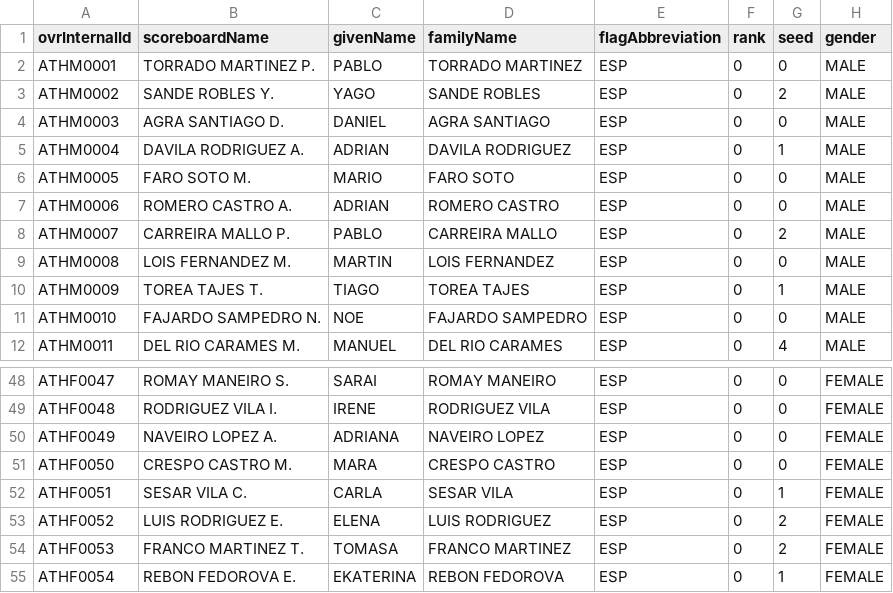
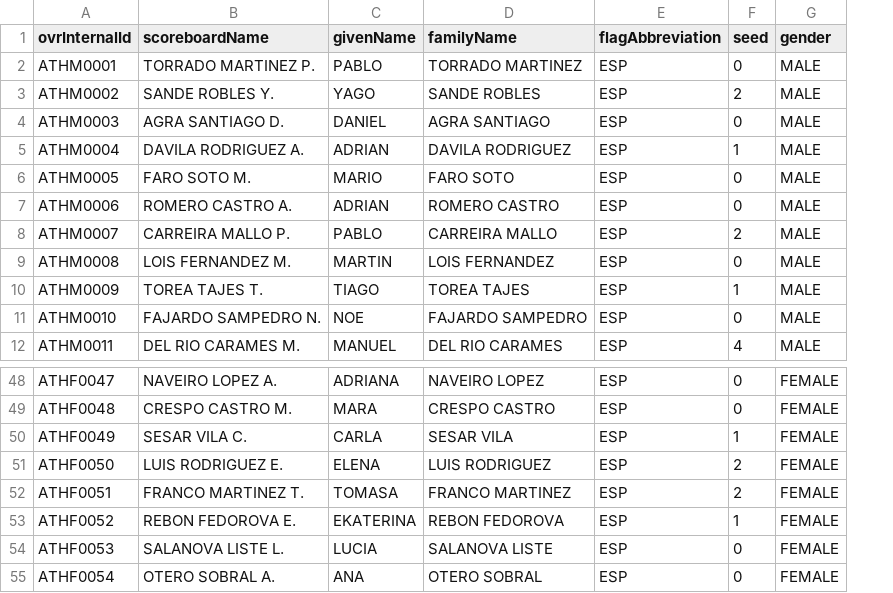
Before and after one commit to AlPazos/WT-OVR-Bridge, a CSV file: src/main/resources/athletes.csv, drawn as a sheet; only a part is shown, gaps mark what is left out; removed rows and columns are numbered as before the commit, all else as after; the diff covers the shown part only; the diff names each change by its address in the sheet, - before the commit and + after, or states it on an @@ line.

Commit message:
Improve gesbate2csv.py, add athletes-by-category endpoint, update CSV format
- gesbate2csv.py ahora escribe CSVs directamente a src/main/resources/,
  corrige P-codes (+87kg→P10), elimina columna rank, mejora asignación
  de brackets para evitar conflictos de club, añade --dump y skip de
  categorías con 0/1 atleta
- Nuevo endpoint GET /manager/athletes/category/{id} con Athlete.findByCategory()
- CsvMatchLoader adapta el parseo al nuevo formato CSV (sin columna rank)
- Añade GALEGO SUB-21.pdf y regenera los tres CSVs

```diff
--- a/src/main/resources/athletes.csv
+++ b/src/main/resources/athletes.csv
-column F (rank), rows 2-12: all 0; rows 48-55: all 0
-B48 (scoreboardName): ROMAY MANEIRO S.
+B48 (scoreboardName): NAVEIRO LOPEZ A.
-C48 (givenName): SARAI
+C48 (givenName): ADRIANA
-D48 (familyName): ROMAY MANEIRO
+D48 (familyName): NAVEIRO LOPEZ
-B49 (scoreboardName): RODRIGUEZ VILA I.
+B49 (scoreboardName): CRESPO CASTRO M.
-C49 (givenName): IRENE
+C49 (givenName): MARA
-D49 (familyName): RODRIGUEZ VILA
+D49 (familyName): CRESPO CASTRO
-B50 (scoreboardName): NAVEIRO LOPEZ A.
+B50 (scoreboardName): SESAR VILA C.
-C50 (givenName): ADRIANA
+C50 (givenName): CARLA
-D50 (familyName): NAVEIRO LOPEZ
+D50 (familyName): SESAR VILA
-F50 (seed): 0
+F50 (seed): 1
-B51 (scoreboardName): CRESPO CASTRO M.
+B51 (scoreboardName): LUIS RODRIGUEZ E.
-C51 (givenName): MARA
+C51 (givenName): ELENA
-D51 (familyName): CRESPO CASTRO
+D51 (familyName): LUIS RODRIGUEZ
-F51 (seed): 0
+F51 (seed): 2
-B52 (scoreboardName): SESAR VILA C.
+B52 (scoreboardName): FRANCO MARTINEZ T.
-C52 (givenName): CARLA
+C52 (givenName): TOMASA
-D52 (familyName): SESAR VILA
+D52 (familyName): FRANCO MARTINEZ
-F52 (seed): 1
+F52 (seed): 2
-B53 (scoreboardName): LUIS RODRIGUEZ E.
+B53 (scoreboardName): REBON FEDOROVA E.
-C53 (givenName): ELENA
+C53 (givenName): EKATERINA
-D53 (familyName): LUIS RODRIGUEZ
+D53 (familyName): REBON FEDOROVA
-F53 (seed): 2
+F53 (seed): 1
-B54 (scoreboardName): FRANCO MARTINEZ T.
+B54 (scoreboardName): SALANOVA LISTE L.
-C54 (givenName): TOMASA
+C54 (givenName): LUCIA
-D54 (familyName): FRANCO MARTINEZ
+D54 (familyName): SALANOVA LISTE
-F54 (seed): 2
+F54 (seed): 0
-B55 (scoreboardName): REBON FEDOROVA E.
+B55 (scoreboardName): OTERO SOBRAL A.
-C55 (givenName): EKATERINA
+C55 (givenName): ANA
-D55 (familyName): REBON FEDOROVA
+D55 (familyName): OTERO SOBRAL
-F55 (seed): 1
+F55 (seed): 0
```
Also changed, not shown: 1 added row, 3 removed rows and 68 edited cells elsewhere in this file, src/main/resources/categories.csv, src/main/resources/matches.csv, 5 other files.
